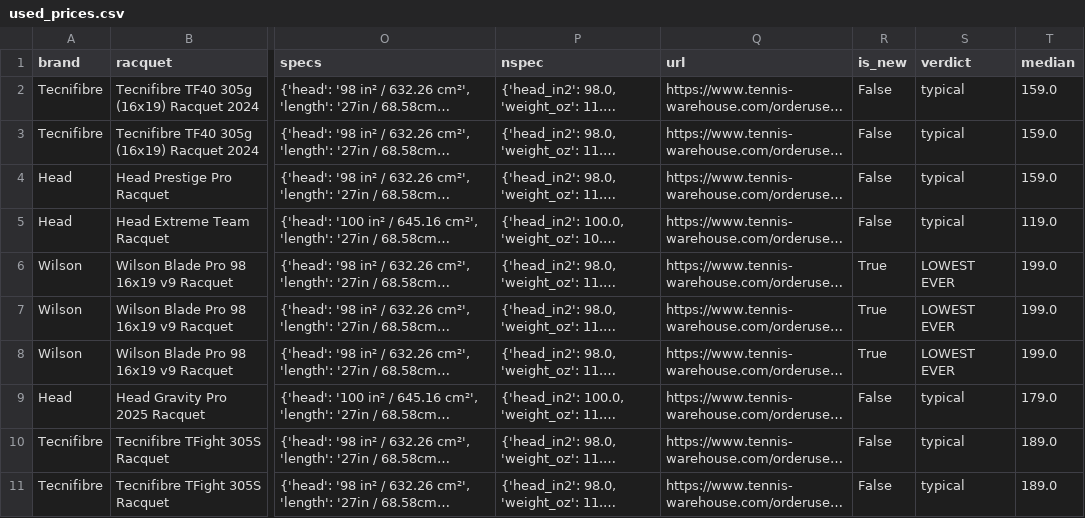
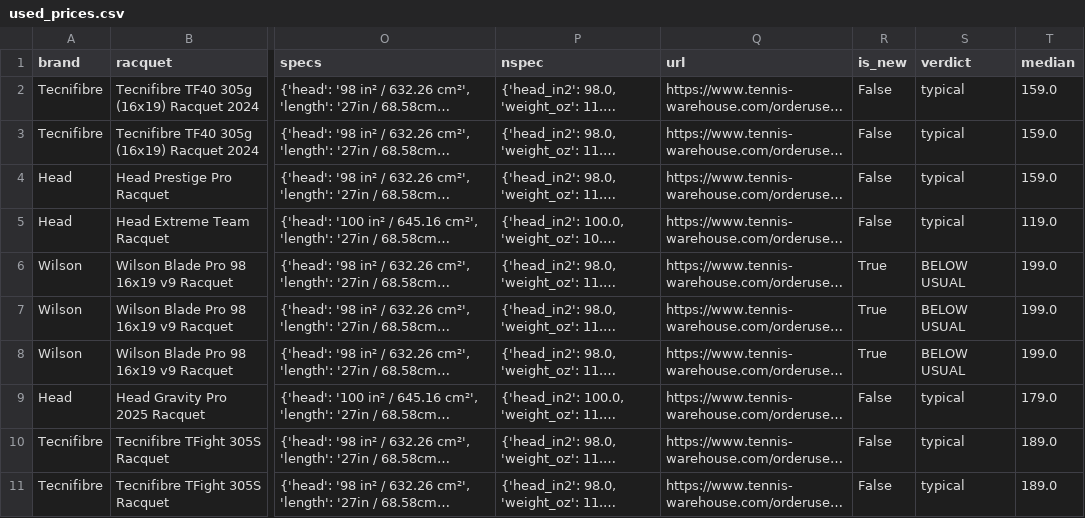
Before and after one commit to shudengnyc/tw-used-racket-tracker, a CSV file: used_prices.csv, drawn as a sheet; only a part is shown, gaps mark what is left out; long unchanged cells end in …; the diff covers the shown part only; the diff names each change by its address in the sheet, - before the commit and + after, or states it on an @@ line.

```diff
--- a/used_prices.csv
+++ b/used_prices.csv
-S6:S8 (verdict): LOWEST EVER
+S6:S8 (verdict): BELOW USUAL
```
Also changed, not shown: 1 removed row and 5 edited cells elsewhere in this file, 3 other files.
